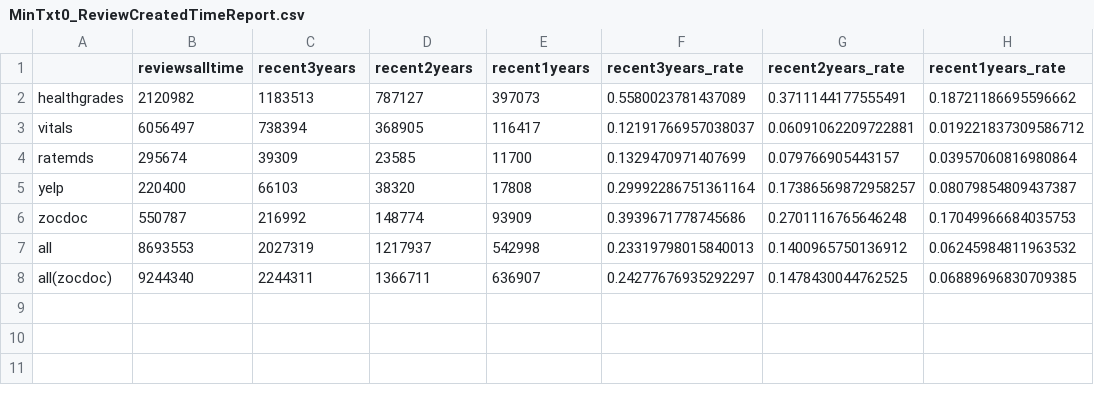
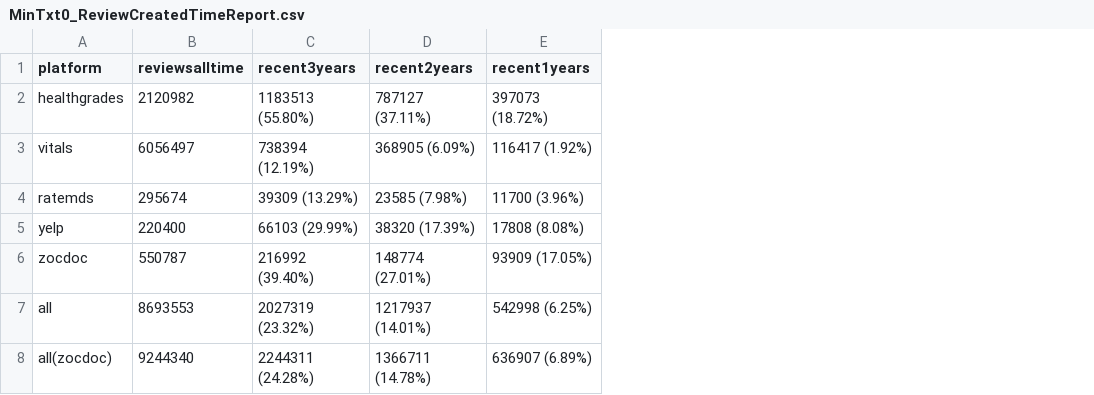
Before and after one commit to CHIDS-UMD/PhysicianReview, a CSV file: final_analysis/Output/ReviewAge/MinTxt0_ReviewCreatedTimeReport.csv, drawn as a sheet; the diff names each change by its address in the sheet, - before the commit and + after, or states it on an @@ line.

```diff
--- a/final_analysis/Output/ReviewAge/MinTxt0_ReviewCreatedTimeReport.csv
+++ b/final_analysis/Output/ReviewAge/MinTxt0_ReviewCreatedTimeReport.csv
-column F (recent3years_rate), rows 2-8: 0.5580023781437089 | 0.12191766957038037 | 0.1329470971407699 | 0.29992286751361164 | 0.3939671778745686 | 0.23319798015840013 | 0.24277676935292297
-column G (recent2years_rate), rows 2-8: 0.3711144177555491 | 0.06091062209722881 | 0.079766905443157 | 0.17386569872958257 | 0.2701116765646248 | 0.1400965750136912 | 0.1478430044762525
-column H (recent1years_rate), rows 2-8: 0.18721186695596662 | 0.019221837309586712 | 0.03957060816980864 | 0.08079854809437387 | 0.17049966684035753 | 0.06245984811963532 | 0.06889696830709385
-A1: (empty)
+A1: platform
-C2 (recent3years): 1183513
+C2 (recent3years): 1183513 (55.80%)
-D2 (recent2years): 787127
+D2 (recent2years): 787127 (37.11%)
-E2 (recent1years): 397073
+E2 (recent1years): 397073 (18.72%)
-C3 (recent3years): 738394
+C3 (recent3years): 738394 (12.19%)
-D3 (recent2years): 368905
+D3 (recent2years): 368905 (6.09%)
-E3 (recent1years): 116417
+E3 (recent1years): 116417 (1.92%)
-C4 (recent3years): 39309
+C4 (recent3years): 39309 (13.29%)
-D4 (recent2years): 23585
+D4 (recent2years): 23585 (7.98%)
-E4 (recent1years): 11700
+E4 (recent1years): 11700 (3.96%)
-C5 (recent3years): 66103
+C5 (recent3years): 66103 (29.99%)
-D5 (recent2years): 38320
+D5 (recent2years): 38320 (17.39%)
-E5 (recent1years): 17808
+E5 (recent1years): 17808 (8.08%)
-C6 (recent3years): 216992
+C6 (recent3years): 216992 (39.40%)
-D6 (recent2years): 148774
+D6 (recent2years): 148774 (27.01%)
-E6 (recent1years): 93909
+E6 (recent1years): 93909 (17.05%)
-C7 (recent3years): 2027319
+C7 (recent3years): 2027319 (23.32%)
-D7 (recent2years): 1217937
+D7 (recent2years): 1217937 (14.01%)
-E7 (recent1years): 542998
+E7 (recent1years): 542998 (6.25%)
-C8 (recent3years): 2244311
+C8 (recent3years): 2244311 (24.28%)
-D8 (recent2years): 1366711
+D8 (recent2years): 1366711 (14.78%)
-E8 (recent1years): 636907
+E8 (recent1years): 636907 (6.89%)
```
Also changed, not shown: final_analysis/Output/ReviewAge/MinTxt1_ReviewCreatedTimeReport.csv.
